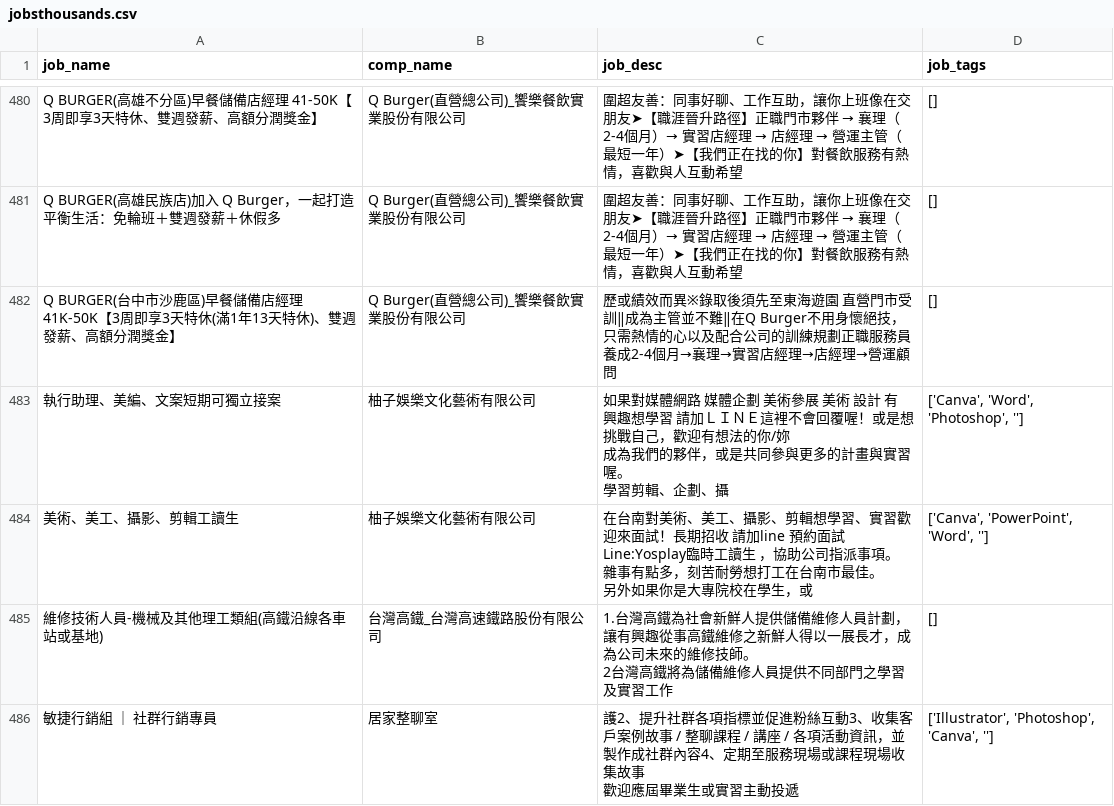
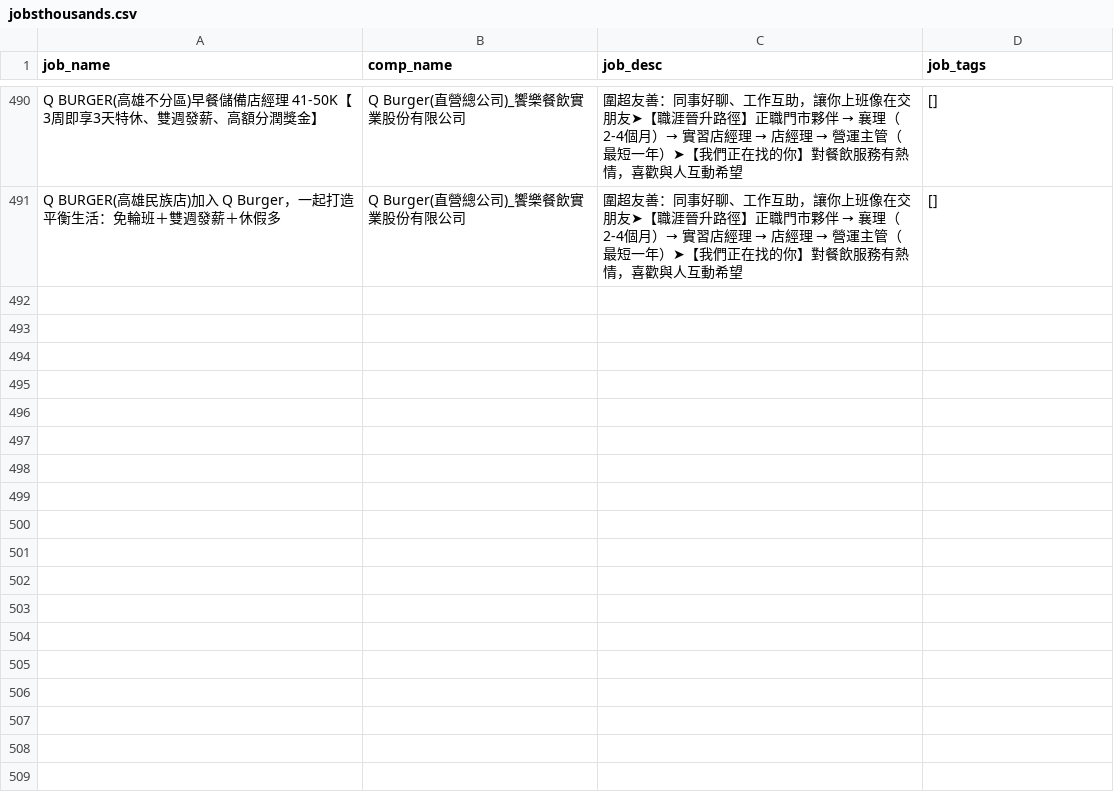
Before and after one commit to szshein/w11_chatbot, a CSV file: pages/jobsthousands.csv, drawn as a sheet; only a part is shown, gaps mark what is left out; removed rows and columns are numbered as before the commit, all else as after; ↵ is a line break in a cell; the diff covers the shown part only; the diff names each change by its address in the sheet, - before the commit and + after, or states it on an @@ line.

```diff
--- a/pages/jobsthousands.csv
+++ b/pages/jobsthousands.csv
-row 482: Q BURGER(台中市沙鹿區)早餐儲備店經理41K-50K【3周即享3天特休(滿1年13天特休)、雙週發薪、高額分潤獎金】 | Q Burger(直營總公司)_饗樂餐飲實業股份有限公司 | 歷或績效而異※錄取後須先至東海遊園 直營門市受訓‖成為主管並不難‖在Q Burger不用身懷絕技，只需熱情的心以及配合公司的訓練規劃正職服務員養成2-4個月→襄理→實習店經理→店經理→營運顧問 | []
-row 483: 執行助理、美編、文案短期可獨立接案 | 柚子娛樂文化藝術有限公司 | 如果對媒體網路 媒體企劃 美術參展 美術 設計 有興趣想學習 請加ＬＩＮＥ這裡不會回覆喔！或是想挑戰自己，歡迎有想法的你/妳 ↵ 成為我們的夥伴，或是共同參與更多的計畫與實習喔。 ↵ 學習剪輯、企劃、攝 | ['Canva', 'Word', 'Photoshop', '']
-row 484: 美術、美工、攝影、剪輯工讀生 | 柚子娛樂文化藝術有限公司 | 在台南對美術、美工、攝影、剪輯想學習、實習歡迎來面試！長期招收 請加line 預約面試Line:Yosplay臨時工讀生 ，協助公司指派事項。 ↵ 雜事有點多，刻苦耐勞想打工在台南市最佳。 ↵ 另外如果你是大專院校在學生，或 | ['Canva', 'PowerPoint', 'Word', '']
-row 485: 維修技術人員-機械及其他理工類組(高鐵沿線各車站或基地) | 台灣高鐵_台灣高速鐵路股份有限公司 | 1.台灣高鐵為社會新鮮人提供儲備維修人員計劃，讓有興趣從事高鐵維修之新鮮人得以一展長才，成為公司未來的維修技師。 ↵ 2台灣高鐵將為儲備維修人員提供不同部門之學習及實習工作 | []
-row 486: 敏捷行銷組 ｜ 社群行銷專員 | 居家整聊室 | 護2、提升社群各項指標並促進粉絲互動3、收集客戶案例故事 / 整聊課程 / 講座 / 各項活動資訊，並製作成社群內容4、定期至服務現場或課程現場收集故事 ↵ 歡迎應屆畢業生或實習主動投遞 | ['Illustrator', 'Photoshop', 'Canva', '']
```
Also changed, not shown: 10 added rows, 5 removed rows and 41 moved rows elsewhere in this file.
